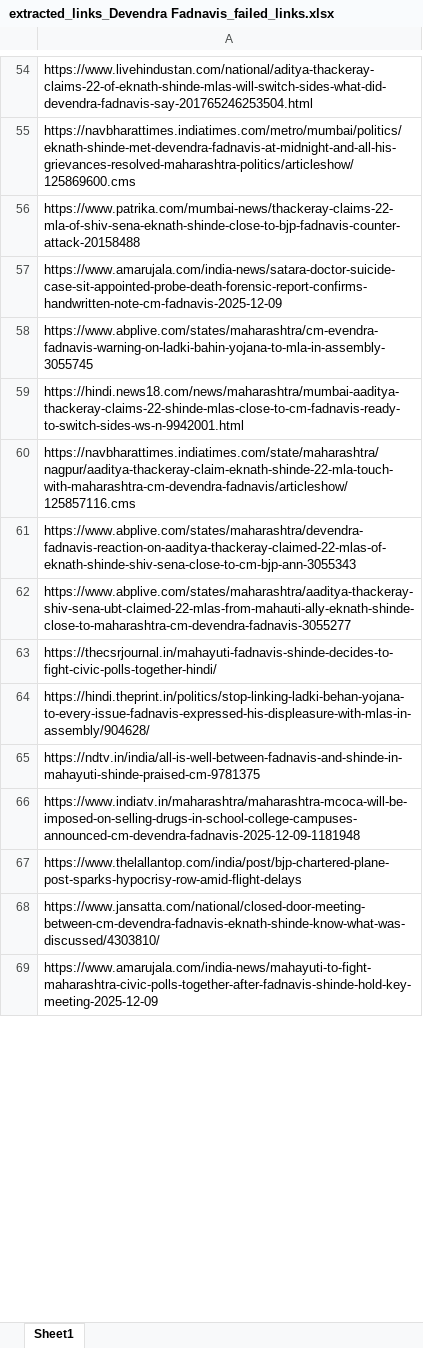
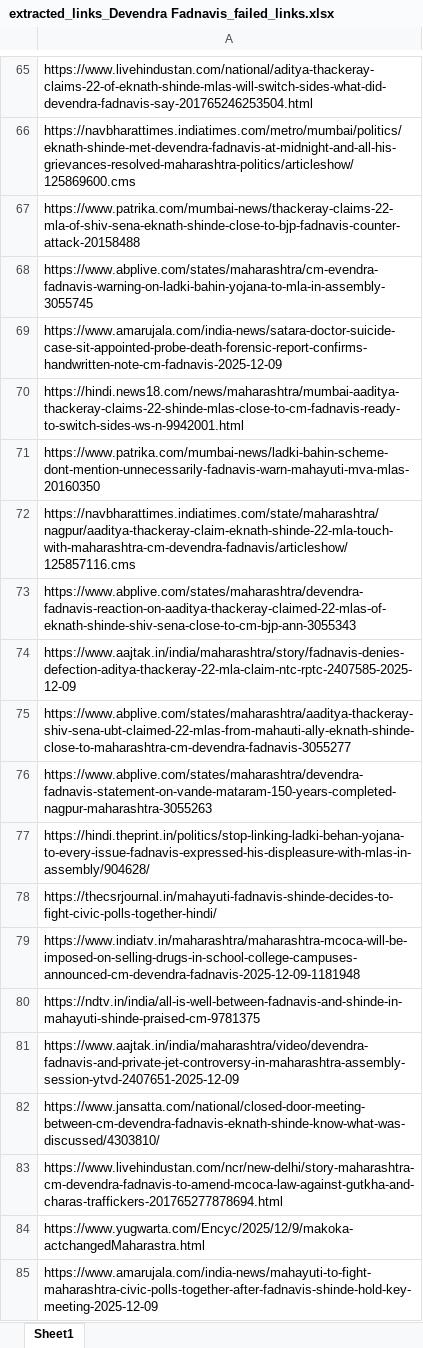
Before and after one commit to TheStrelemaLLP/Media-Monitoring-Pipeline, an Excel workbook: Output/Devendra Fadnavis/extracted_links_Devendra Fadnavis_failed_links.xlsx, sheet Sheet1, drawn as a sheet; only a part is shown, gaps mark what is left out; values as stored, in another font and other column widths than the file's, no borders; removed rows and columns are numbered as before the commit, all else as after; the diff covers the shown part only; the diff names each change by its address in the sheet, - before the commit and + after, or states it on an @@ line.

```diff
--- a/Output/Devendra Fadnavis/extracted_links_Devendra Fadnavis_failed_links.xlsx (sheet Sheet1)
+++ b/Output/Devendra Fadnavis/extracted_links_Devendra Fadnavis_failed_links.xlsx (sheet Sheet1)
@@ row 58 moved to row 68: https://www.abplive.com/states/maharasht… @@
+row 71: https://www.patrika.com/mumbai-news/ladki-bahin-scheme-dont-mention-unnecessarily-fadnavis-warn-mahayuti-mva-mlas-20160350
+row 74: https://www.aajtak.in/india/maharashtra/story/fadnavis-denies-defection-aditya-thackeray-22-mla-claim-ntc-rptc-2407585-2025-12-09
+row 76: https://www.abplive.com/states/maharashtra/devendra-fadnavis-statement-on-vande-mataram-150-years-completed-nagpur-maharashtra-3055263
@@ row 64 moved to row 77: https://hindi.theprint.in/politics/stop-… @@
+row 79: https://www.indiatv.in/maharashtra/maharashtra-mcoca-will-be-imposed-on-selling-drugs-in-school-college-campuses-announced-cm-devendra-fadnavis-2025-12-09-1181948
-A81: https://www.indiatv.in/maharashtra/maharashtra-mcoca-will-be-imposed-on-selling-drugs-in-school-college-campuses-announced-cm-devendra-fadnavis-2025-12-09-1181948
+A81: https://www.aajtak.in/india/maharashtra/video/devendra-fadnavis-and-private-jet-controversy-in-maharashtra-assembly-session-ytvd-2407651-2025-12-09
-row 67: https://www.thelallantop.com/india/post/bjp-chartered-plane-post-sparks-hypocrisy-row-amid-flight-delays
@@ row 71 moved to row 83: https://www.livehindustan.com/ncr/new-de… @@
@@ row 70 moved to row 84: https://www.yugwarta.com/Encyc/2025/12/9… @@
```
Also changed, not shown: 62 added rows, 32 removed rows, 36 moved rows and 64 edited cells elsewhere in this sheet, Output/Devendra Fadnavis/extracted_links.xlsx, 2 other files.
